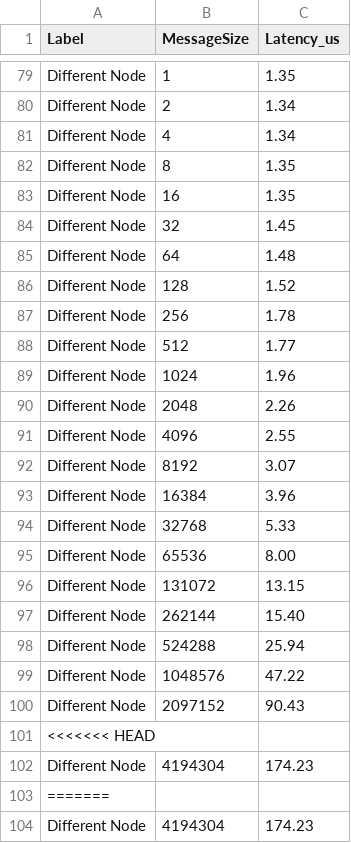
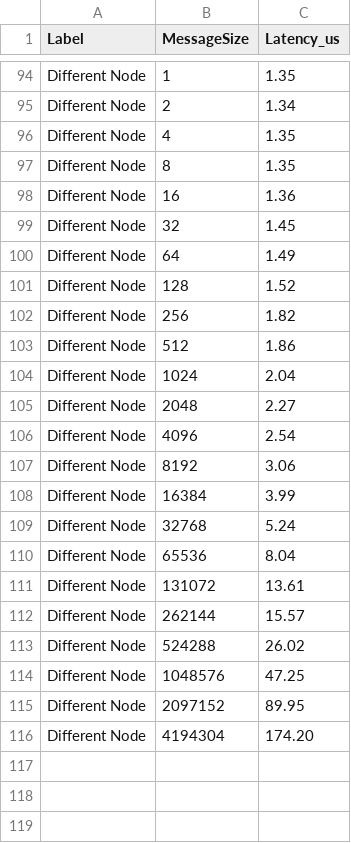
Before and after one commit to robonoff/HPC-project, a CSV file: ex1/scripts/latency_pt2pt.csv, drawn as a sheet; only a part is shown, gaps mark what is left out; the diff covers the shown part only.

```diff
--- a/ex1/scripts/latency_pt2pt.csv
+++ b/ex1/scripts/latency_pt2pt.csv
@@ -80,25 +95,22 @@ Different Node,1,1.35
 Different Node,2,1.34
-Different Node,4,1.34
+Different Node,4,1.35
 Different Node,8,1.35
-Different Node,16,1.35
+Different Node,16,1.36
 Different Node,32,1.45
-Different Node,64,1.48
+Different Node,64,1.49
 Different Node,128,1.52
-Different Node,256,1.78
-Different Node,512,1.77
-Different Node,1024,1.96
-Different Node,2048,2.26
-Different Node,4096,2.55
-Different Node,8192,3.07
-Different Node,16384,3.96
-Different Node,32768,5.33
-Different Node,65536,8.00
-Different Node,131072,13.15
-Different Node,262144,15.40
-Different Node,524288,25.94
-Different Node,1048576,47.22
-Different Node,2097152,90.43
-<<<<<<< HEAD
-Different Node,4194304,174.23
-=======
-Different Node,4194304,174.23
+Different Node,256,1.82
+Different Node,512,1.86
+Different Node,1024,2.04
+Different Node,2048,2.27
+Different Node,4096,2.54
+Different Node,8192,3.06
+Different Node,16384,3.99
+Different Node,32768,5.24
+Different Node,65536,8.04
+Different Node,131072,13.61
+Different Node,262144,15.57
+Different Node,524288,26.02
+Different Node,1048576,47.25
+Different Node,2097152,89.95
+Different Node,4194304,174.20
```
Also changed, not shown: 23 added rows, 8 removed rows and 40 edited cells elsewhere in this file, ex2/ex_b/results/omp_strong_scaling.csv, ex2/ex_b/results/omp_weak_scaling.csv, 35 other files.
